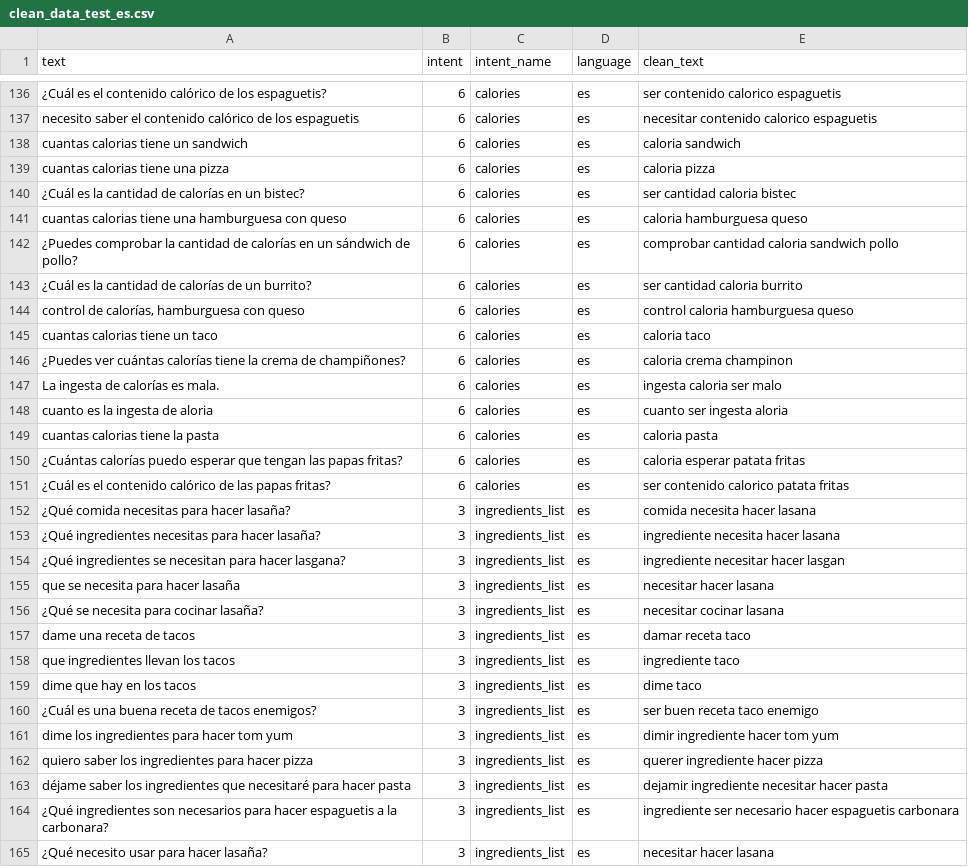
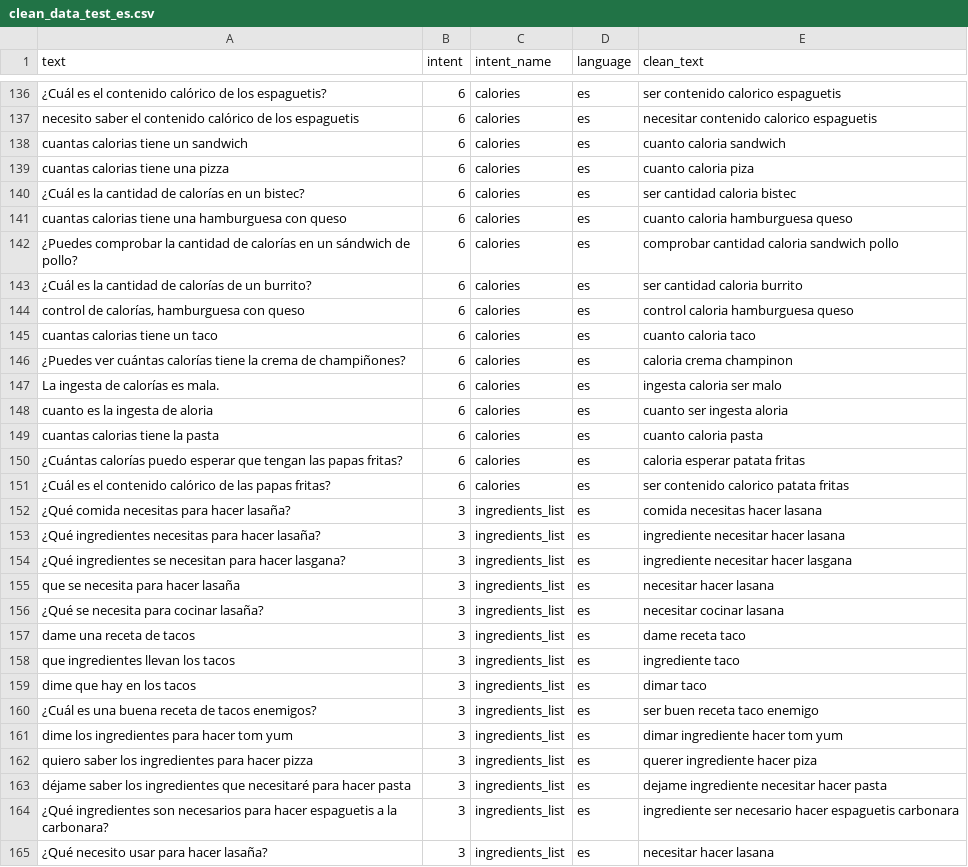
Before and after one commit to antoniommff/pln-faq-assistant, a CSV file: data/clean_data_test_es.csv, drawn as a sheet; only a part is shown, gaps mark what is left out; the diff covers the shown part only; the diff names each change by its address in the sheet, - before the commit and + after, or states it on an @@ line.

```diff
--- a/data/clean_data_test_es.csv
+++ b/data/clean_data_test_es.csv
-E138 (clean_text): caloria sandwich
+E138 (clean_text): cuanto caloria sandwich
-E139 (clean_text): caloria pizza
+E139 (clean_text): cuanto caloria piza
-E141 (clean_text): caloria hamburguesa queso
+E141 (clean_text): cuanto caloria hamburguesa queso
-E145 (clean_text): caloria taco
+E145 (clean_text): cuanto caloria taco
-E149 (clean_text): caloria pasta
+E149 (clean_text): cuanto caloria pasta
-E152 (clean_text): comida necesita hacer lasana
+E152 (clean_text): comida necesitas hacer lasana
-E153 (clean_text): ingrediente necesita hacer lasana
+E153 (clean_text): ingrediente necesitar hacer lasana
-E154 (clean_text): ingrediente necesitar hacer lasgan
+E154 (clean_text): ingrediente necesitar hacer lasgana
-E157 (clean_text): damar receta taco
+E157 (clean_text): dame receta taco
-E159 (clean_text): dime taco
+E159 (clean_text): dimar taco
-E161 (clean_text): dimir ingrediente hacer tom yum
+E161 (clean_text): dimar ingrediente hacer tom yum
-E162 (clean_text): querer ingrediente hacer pizza
+E162 (clean_text): querer ingrediente hacer piza
-E163 (clean_text): dejamir ingrediente necesitar hacer pasta
+E163 (clean_text): dejame ingrediente necesitar hacer pasta
```
Also changed, not shown: 50 edited cells elsewhere in this file, data/clean_data_test_en.csv, data/clean_data_train_en.csv, 6 other files.
